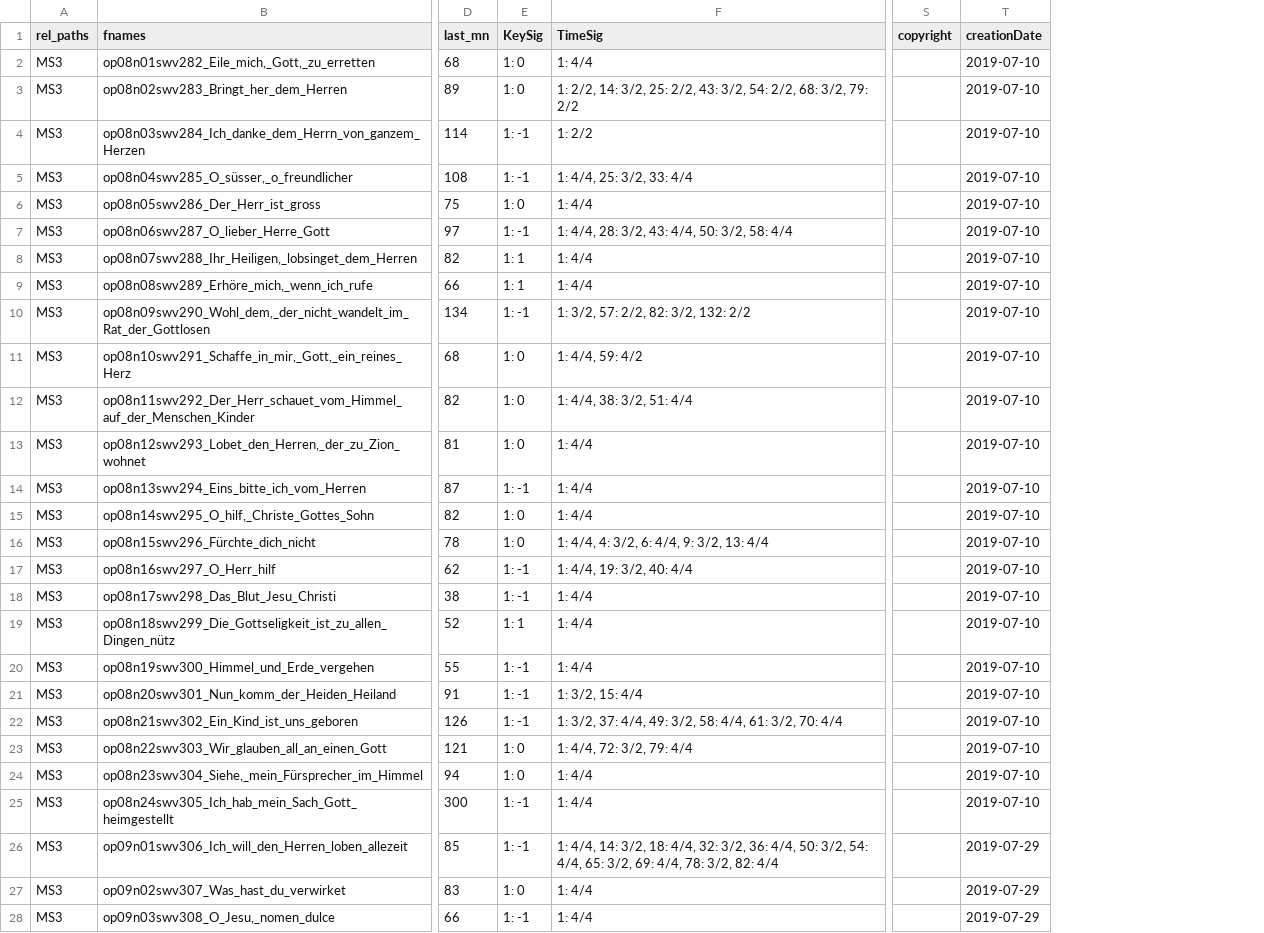
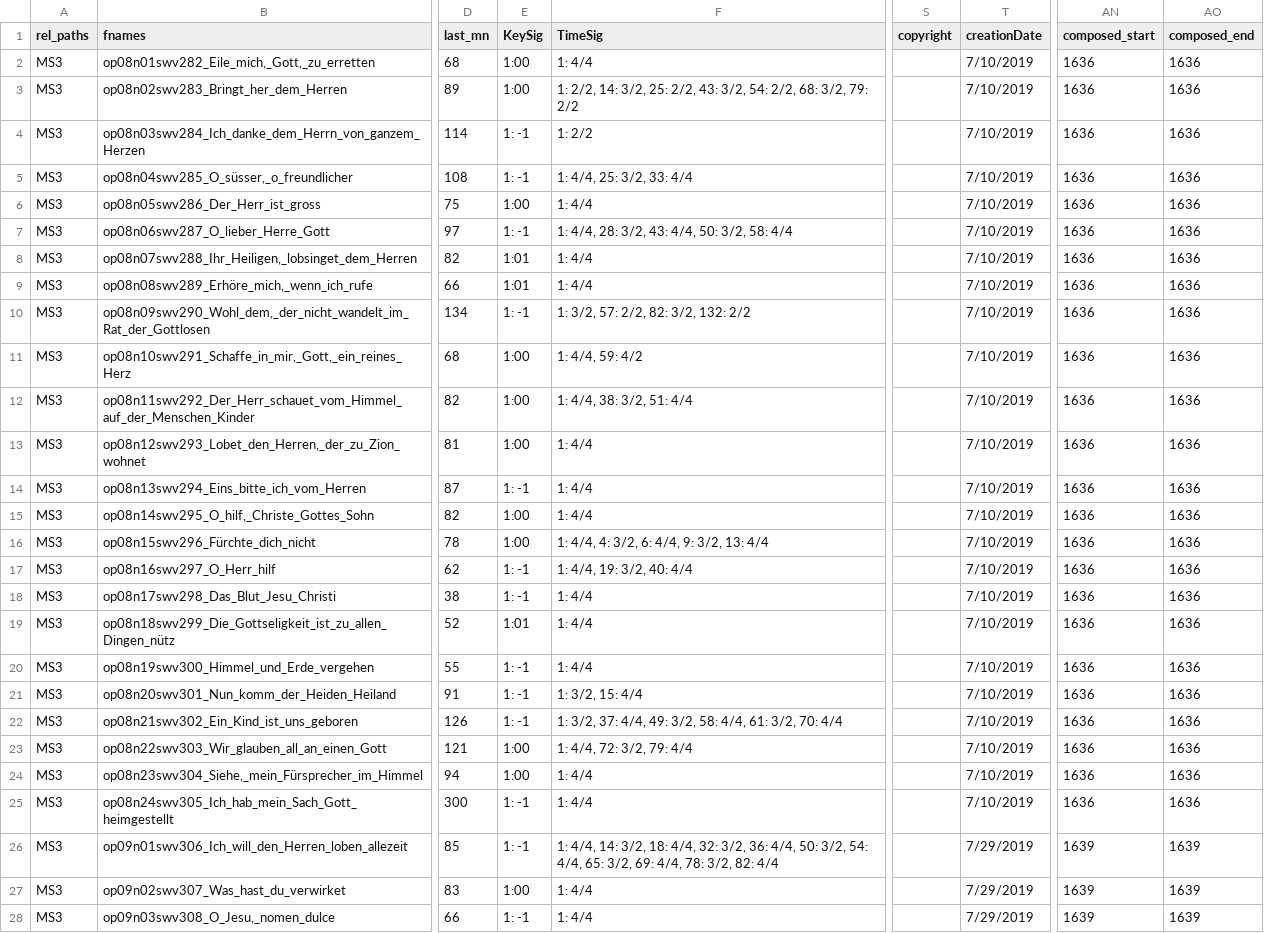
Before and after one commit to DCMLab/kleine_geistliche_konzerte, a TSV file: metadata.tsv, drawn as a sheet; only a part is shown, gaps mark what is left out; the diff covers the shown part only; the diff names each change by its address in the sheet, - before the commit and + after, or states it on an @@ line.

Commit message:
Added composed dates

```diff
--- a/metadata.tsv
+++ b/metadata.tsv
+column AN (composed_start), rows 2-28: 1636 | 1636 | 1636 | 1636 | 1636 | 1636 | 1636 | 1636 | 1636 | 1636 | 1636 | 1636 | 1636 | 1636 | 1636 | 1636 | 1636 | 1636 | 1636 | 1636 | 1636 | 1636 | 1636 | 1636 | 1639 | 1639 | 1639
+column AO (composed_end), rows 2-28: 1636 | 1636 | 1636 | 1636 | 1636 | 1636 | 1636 | 1636 | 1636 | 1636 | 1636 | 1636 | 1636 | 1636 | 1636 | 1636 | 1636 | 1636 | 1636 | 1636 | 1636 | 1636 | 1636 | 1636 | 1639 | 1639 | 1639
-E2:E3 (KeySig): 1: 0
+E2:E3 (KeySig): 1:00
-T2:T25 (creationDate): 2019-07-10
+T2:T25 (creationDate): 7/10/2019
-E6 (KeySig): 1: 0
+E6 (KeySig): 1:00
-E8:E9 (KeySig): 1: 1
+E8:E9 (KeySig): 1:01
-E11:E13 (KeySig): 1: 0
+E11:E13 (KeySig): 1:00
-E15:E16 (KeySig): 1: 0
+E15:E16 (KeySig): 1:00
-E19 (KeySig): 1: 1
+E19 (KeySig): 1:01
-E23:E24 (KeySig): 1: 0
+E23:E24 (KeySig): 1:00
-T26:T28 (creationDate): 2019-07-29
+T26:T28 (creationDate): 7/29/2019
-E27 (KeySig): 1: 0
+E27 (KeySig): 1:00
```
Also changed, not shown: 44 edited cells elsewhere in this file, 56 other files.
